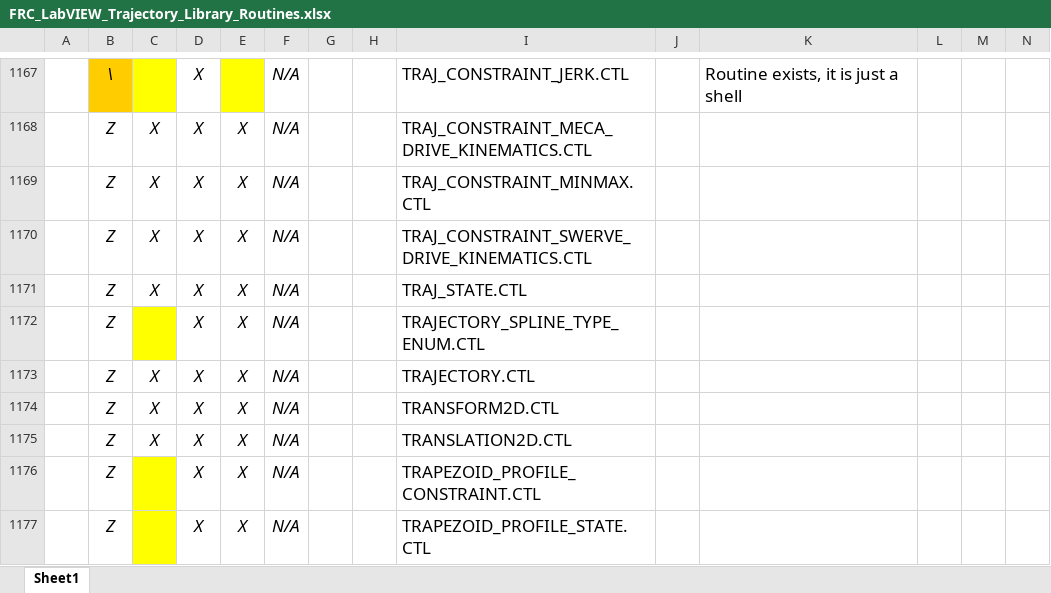
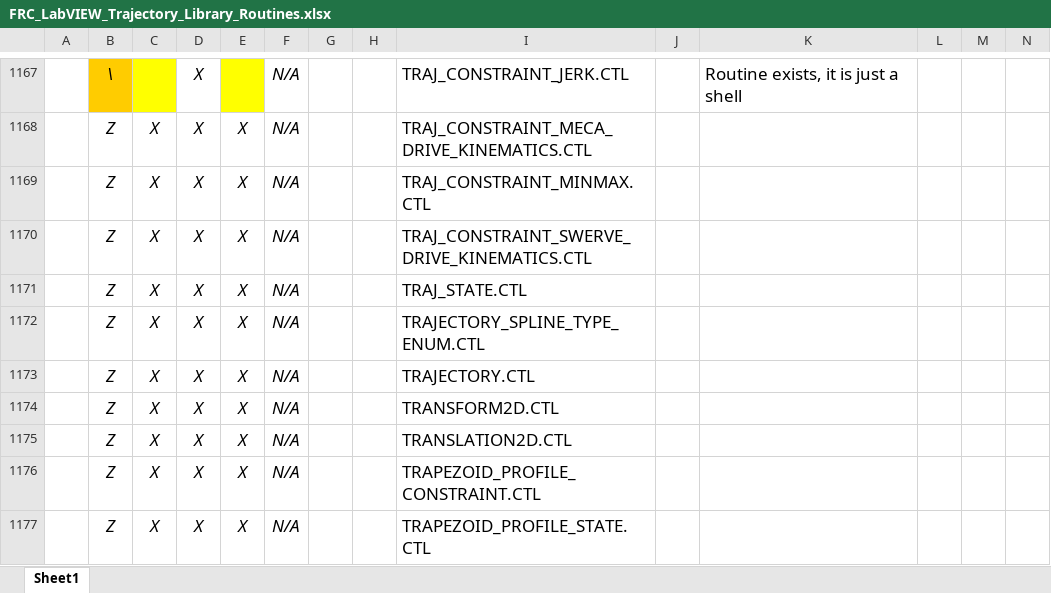
Before and after one commit to jsimpso81/WPIlibMathLabVIEW, an Excel workbook: FRC_LV_Trajectory_Library/FRC_LabVIEW_Trajectory_Library_Routines.xlsx, sheet Sheet1, drawn as a sheet; only a part is shown, gaps mark what is left out; values as stored, in another font and other column widths than the file's, no borders; the diff covers the shown part only; the diff names each change by its address in the sheet, - before the commit and + after, or states it on an @@ line.

```diff
--- a/FRC_LV_Trajectory_Library/FRC_LabVIEW_Trajectory_Library_Routines.xlsx (sheet Sheet1)
+++ b/FRC_LV_Trajectory_Library/FRC_LabVIEW_Trajectory_Library_Routines.xlsx (sheet Sheet1)
-C1172: (empty)
+C1172: X
-C1172 fill: #FFFF00
+C1172 fill: none
-C1176:C1177: (empty)
+C1176:C1177: X
-C1176:C1177 fill: #FFFF00
+C1176:C1177 fill: none
```
Also changed, not shown: 12 edited cells and cell formats elsewhere in this sheet, 21 other files.
